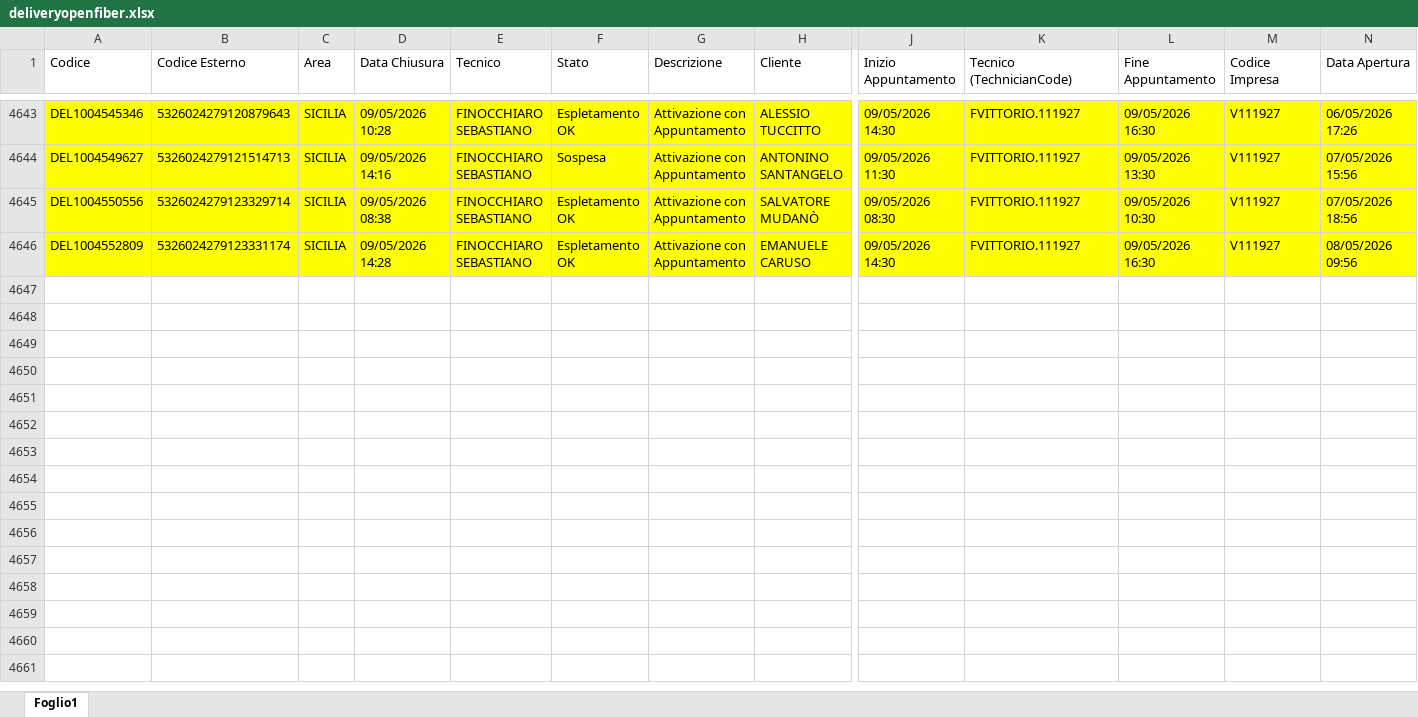
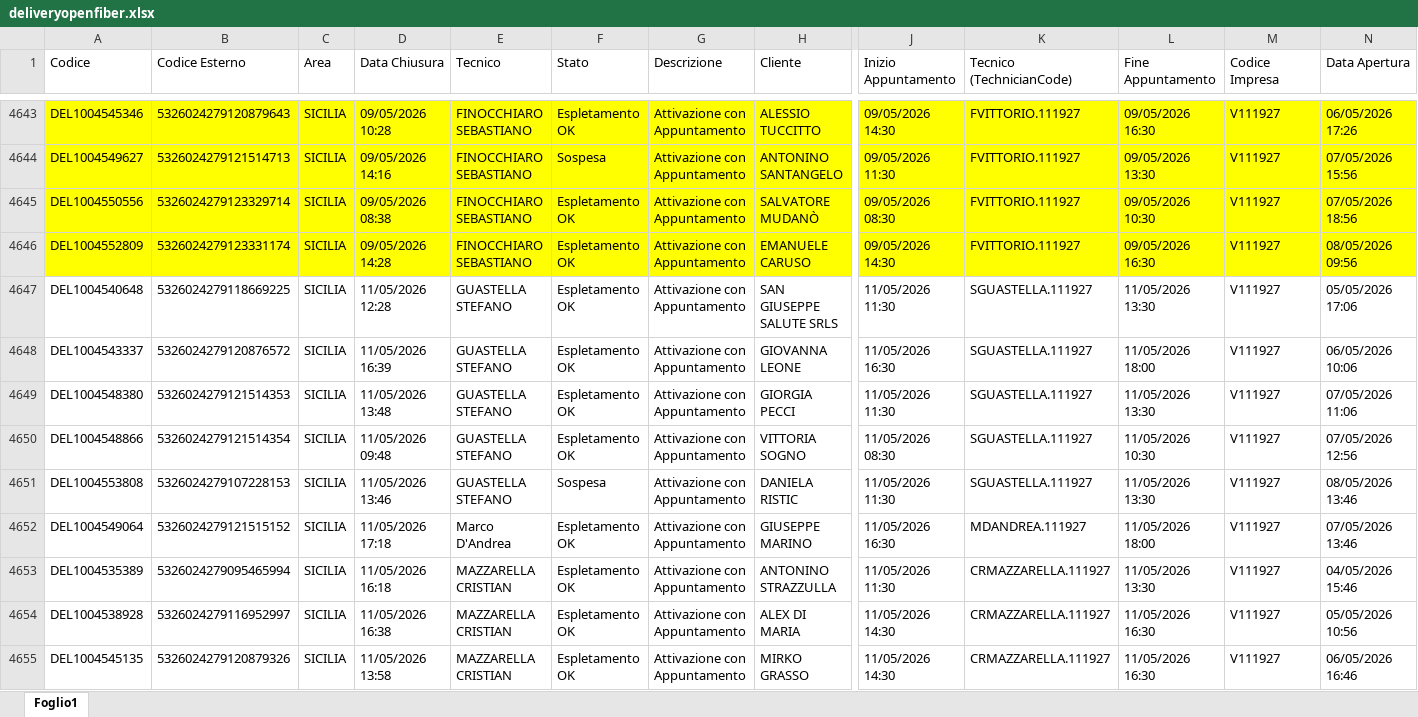
Before and after one commit to lbianco11197/Avanzamento-Delivery-OF, an Excel workbook: deliveryopenfiber.xlsx, sheet Foglio1, drawn as a sheet; only a part is shown, gaps mark what is left out; values as stored, in another font and other column widths than the file's, no borders; rows hold the shown columns only; the diff covers the shown part only; the diff names each change by its address in the sheet, - before the commit and + after, or states it on an @@ line.

Commit message:
Aggiornato deliveryopenfiber.xlsx da lbianco via Streamlit

```diff
--- a/deliveryopenfiber.xlsx (sheet Foglio1)
+++ b/deliveryopenfiber.xlsx (sheet Foglio1)
+row 4647: DEL1004540648 | 5326024279118669225 | SICILIA | 11/05/2026 12:28 | GUASTELLA STEFANO | Espletamento OK | Attivazione con Appuntamento | SAN GIUSEPPE SALUTE SRLS | 11/05/2026 11:30 | SGUASTELLA.111927 | 11/05/2026 13:30 | V111927 | 05/05/2026 17:06
+row 4648: DEL1004543337 | 5326024279120876572 | SICILIA | 11/05/2026 16:39 | GUASTELLA STEFANO | Espletamento OK | Attivazione con Appuntamento | GIOVANNA LEONE | 11/05/2026 16:30 | SGUASTELLA.111927 | 11/05/2026 18:00 | V111927 | 06/05/2026 10:06
+row 4649: DEL1004548380 | 5326024279121514353 | SICILIA | 11/05/2026 13:48 | GUASTELLA STEFANO | Espletamento OK | Attivazione con Appuntamento | GIORGIA PECCI | 11/05/2026 11:30 | SGUASTELLA.111927 | 11/05/2026 13:30 | V111927 | 07/05/2026 11:06
+row 4650: DEL1004548866 | 5326024279121514354 | SICILIA | 11/05/2026 09:48 | GUASTELLA STEFANO | Espletamento OK | Attivazione con Appuntamento | VITTORIA SOGNO | 11/05/2026 08:30 | SGUASTELLA.111927 | 11/05/2026 10:30 | V111927 | 07/05/2026 12:56
+row 4651: DEL1004553808 | 5326024279107228153 | SICILIA | 11/05/2026 13:46 | GUASTELLA STEFANO | Sospesa | Attivazione con Appuntamento | DANIELA RISTIC | 11/05/2026 11:30 | SGUASTELLA.111927 | 11/05/2026 13:30 | V111927 | 08/05/2026 13:46
+row 4652: DEL1004549064 | 5326024279121515152 | SICILIA | 11/05/2026 17:18 | Marco D'Andrea | Espletamento OK | Attivazione con Appuntamento | GIUSEPPE MARINO | 11/05/2026 16:30 | MDANDREA.111927 | 11/05/2026 18:00 | V111927 | 07/05/2026 13:46
+row 4653: DEL1004535389 | 5326024279095465994 | SICILIA | 11/05/2026 16:18 | MAZZARELLA CRISTIAN | Espletamento OK | Attivazione con Appuntamento | ANTONINO STRAZZULLA | 11/05/2026 11:30 | CRMAZZARELLA.111927 | 11/05/2026 13:30 | V111927 | 04/05/2026 15:46
+row 4654: DEL1004538928 | 5326024279116952997 | SICILIA | 11/05/2026 16:38 | MAZZARELLA CRISTIAN | Espletamento OK | Attivazione con Appuntamento | ALEX DI MARIA | 11/05/2026 14:30 | CRMAZZARELLA.111927 | 11/05/2026 16:30 | V111927 | 05/05/2026 10:56
+row 4655: DEL1004545135 | 5326024279120879326 | SICILIA | 11/05/2026 13:58 | MAZZARELLA CRISTIAN | Espletamento OK | Attivazione con Appuntamento | MIRKO GRASSO | 11/05/2026 14:30 | CRMAZZARELLA.111927 | 11/05/2026 16:30 | V111927 | 06/05/2026 16:46
```
Also changed, not shown: 51 added rows elsewhere in this sheet.
